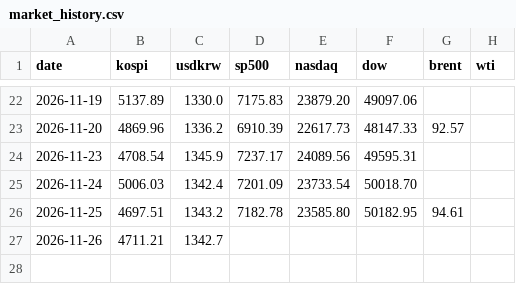
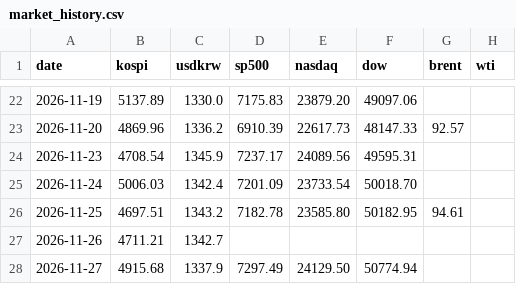
Before and after one commit to JunKimKR/family-morning-paper, a CSV file: _data/market_history.csv, drawn as a sheet; only a part is shown, gaps mark what is left out; the diff names each change by its address in the sheet, - before the commit and + after, or states it on an @@ line.

```diff
--- a/_data/market_history.csv
+++ b/_data/market_history.csv
+row 28: 2026-11-27 | 4915.68 | 1337.9 | 7297.49 | 24129.50 | 50774.94
```
Also changed, not shown: 7 other files.
